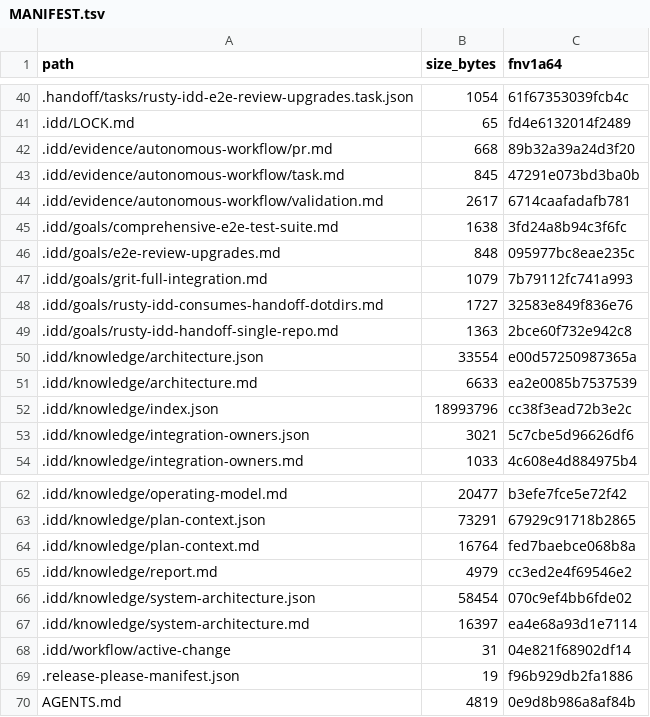
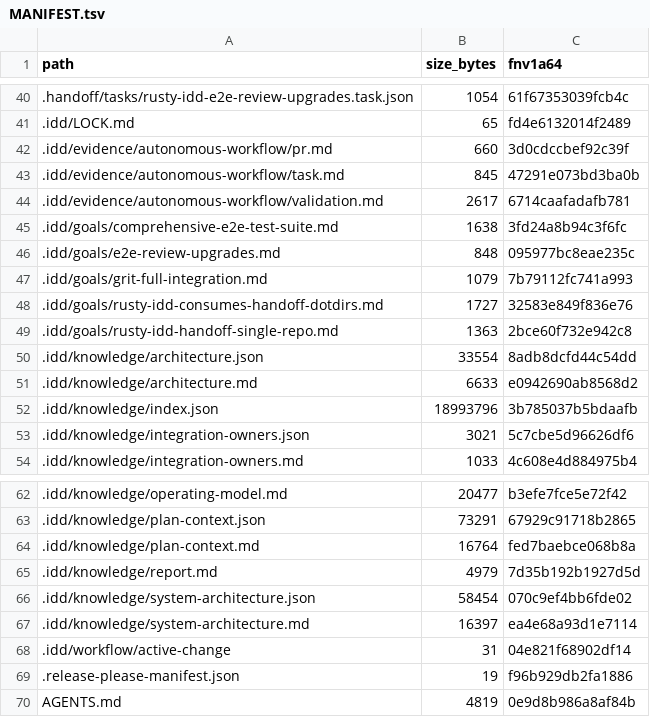
Before and after one commit to FlexNetOS/rusty-idd, a TSV file: .idd/MANIFEST.tsv, drawn as a sheet; only a part is shown, gaps mark what is left out.

```diff
--- a/.idd/MANIFEST.tsv
+++ b/.idd/MANIFEST.tsv
@@ -41,3 +41,3 @@ path	size_bytes	fnv1a64
 .idd/LOCK.md	65	fd4e6132014f2489
-.idd/evidence/autonomous-workflow/pr.md	668	89b32a39a24d3f20
+.idd/evidence/autonomous-workflow/pr.md	660	3d0cdccbef92c39f
 .idd/evidence/autonomous-workflow/task.md	845	47291e073bd3ba0b
@@ -49,5 +49,5 @@ path	size_bytes	fnv1a64
 .idd/goals/rusty-idd-handoff-single-repo.md	1363	2bce60f732e942c8
-.idd/knowledge/architecture.json	33554	e00d57250987365a
-.idd/knowledge/architecture.md	6633	ea2e0085b7537539
-.idd/knowledge/index.json	18993796	cc38f3ead72b3e2c
+.idd/knowledge/architecture.json	33554	8adb8dcfd44c54dd
+.idd/knowledge/architecture.md	6633	e0942690ab8568d2
+.idd/knowledge/index.json	18993796	3b785037b5bdaafb
 .idd/knowledge/integration-owners.json	3021	5c7cbe5d96626df6
@@ -64,3 +64,3 @@ path	size_bytes	fnv1a64
 .idd/knowledge/plan-context.md	16764	fed7baebce068b8a
-.idd/knowledge/report.md	4979	cc3ed2e4f69546e2
+.idd/knowledge/report.md	4979	7d35b192b1927d5d
 .idd/knowledge/system-architecture.json	58454	070c9ef4bb6fde02
```
Also changed, not shown: 5 other files.
